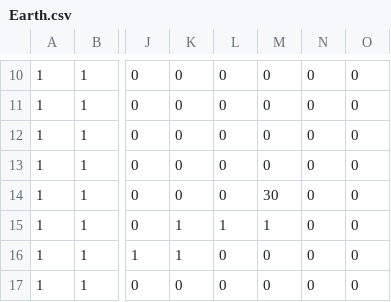
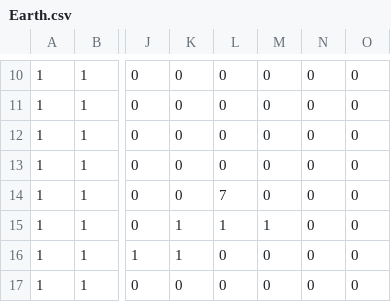
Before and after one commit to TemplarDon/SP3, a CSV file: Base/Image/Maps/Earth.csv, drawn as a sheet; only a part is shown, gaps mark what is left out; the diff names each change by its address in the sheet, - before the commit and + after, or states it on an @@ line.

Commit message:
Added checkpoints and fix to earth ult

```diff
--- a/Base/Image/Maps/Earth.csv
+++ b/Base/Image/Maps/Earth.csv
-L14: 0
+L14: 7
-M14: 30
+M14: 0
```
Also changed, not shown: Base/Image/Maps/Earth_Boss.csv, Base/Image/Maps/Hub.csv, 18 other files.
